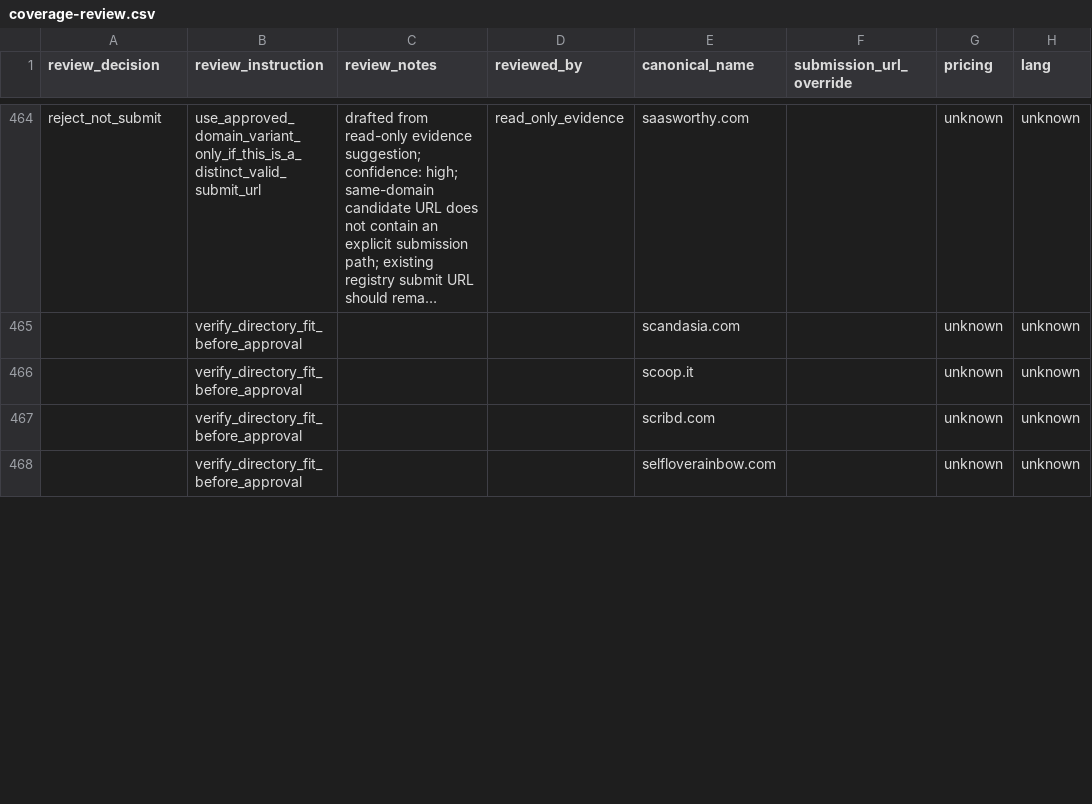
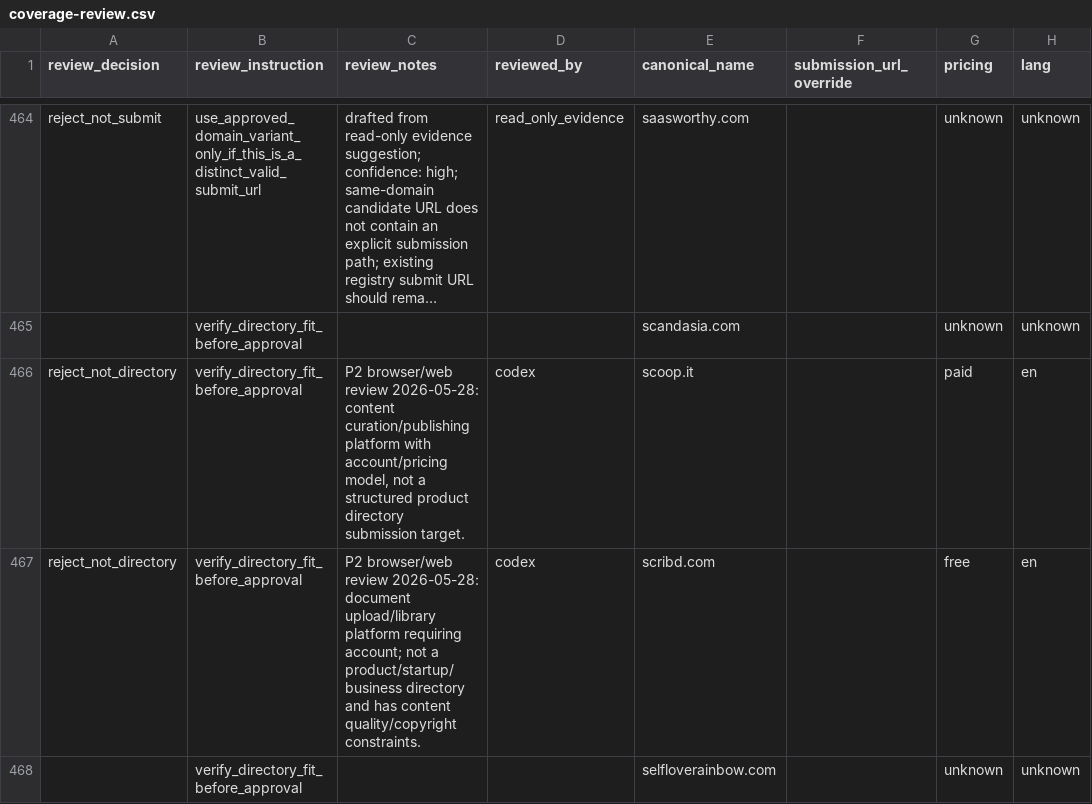
Before and after one commit to camaker/backlink-pilot, a CSV file: backlink-url/coverage-review.csv, drawn as a sheet; only a part is shown, gaps mark what is left out; long unchanged cells end in …; the diff covers the shown part only; the diff names each change by its address in the sheet, - before the commit and + after, or states it on an @@ line.

Commit message:
Review p2 backlink batch 017

```diff
--- a/backlink-url/coverage-review.csv
+++ b/backlink-url/coverage-review.csv
-A466:A467 (review_decision): (empty)
+A466:A467 (review_decision): reject_not_directory
-C466 (review_notes): (empty)
+C466 (review_notes): P2 browser/web review 2026-05-28: content curation/publishing platform with account/pricing model, not a structured product directory submission target.
-D466:D467 (reviewed_by): (empty)
+D466:D467 (reviewed_by): codex
-G466 (pricing): unknown
+G466 (pricing): paid
-H466:H467 (lang): unknown
+H466:H467 (lang): en
-C467 (review_notes): (empty)
+C467 (review_notes): P2 browser/web review 2026-05-28: document upload/library platform requiring account; not a product/startup/business directory and has content quality/copyright constraints.
-G467 (pricing): unknown
+G467 (pricing): free
```
Also changed, not shown: 68 edited cells elsewhere in this file, backlink-url/manual-review/next-100-manual-review.csv, 11 other files.
